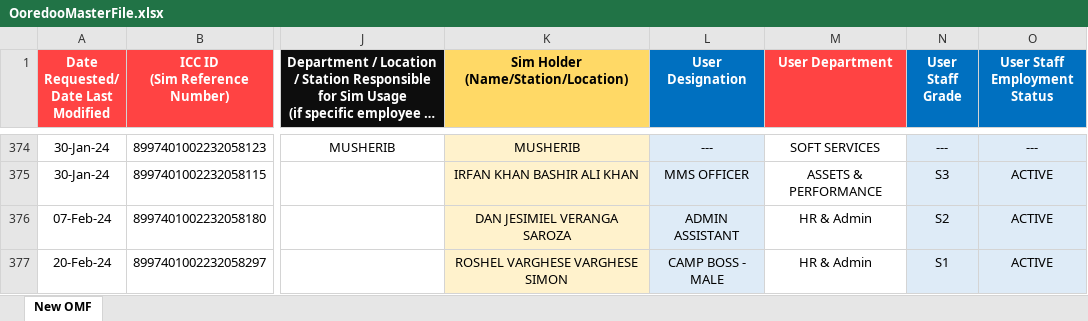
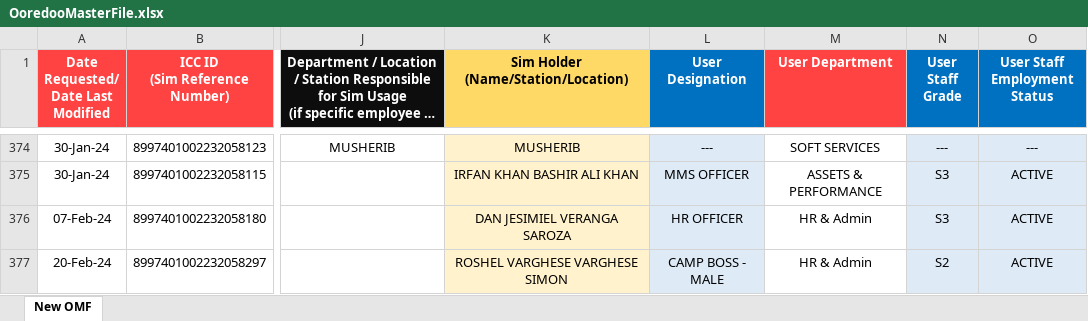
Before and after one commit to danveranga/work-automation-ooredoo-1, an Excel workbook: Commands/Database/OoredooMasterFile.xlsx, sheet New OMF, drawn as a sheet; only a part is shown, gaps mark what is left out; long unchanged cells end in …; values as stored, in another font and other column widths than the file's, no borders; conditional formats and table styles not drawn; the diff covers the shown part only; the diff names each change by its address in the sheet, - before the commit and + after, or states it on an @@ line.

Commit message:
ooredoo event: 1 NSA for New Joiner - 002097 - Ops Manager

```diff
--- a/Commands/Database/OoredooMasterFile.xlsx (sheet New OMF)
+++ b/Commands/Database/OoredooMasterFile.xlsx (sheet New OMF)
-L376 (User Designation): ADMIN ASSISTANT
+L376 (User Designation): HR OFFICER
-N376 (User Staff Grade): S2
+N376 (User Staff Grade): S3
-N377 (User Staff Grade): S1
+N377 (User Staff Grade): S2
```
Also changed, not shown: 1 added row and 5 edited cells elsewhere in this sheet.
